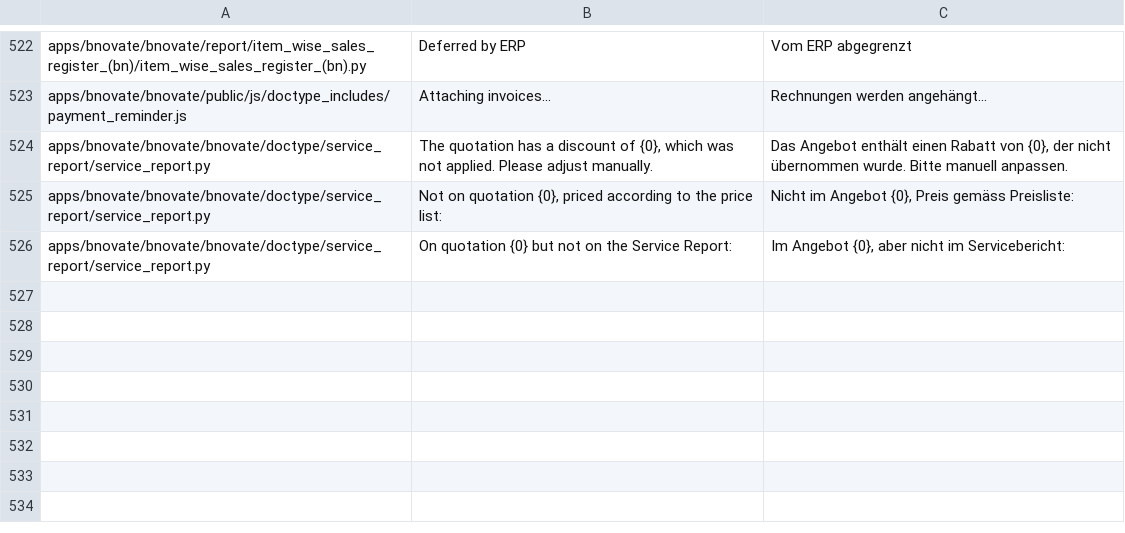
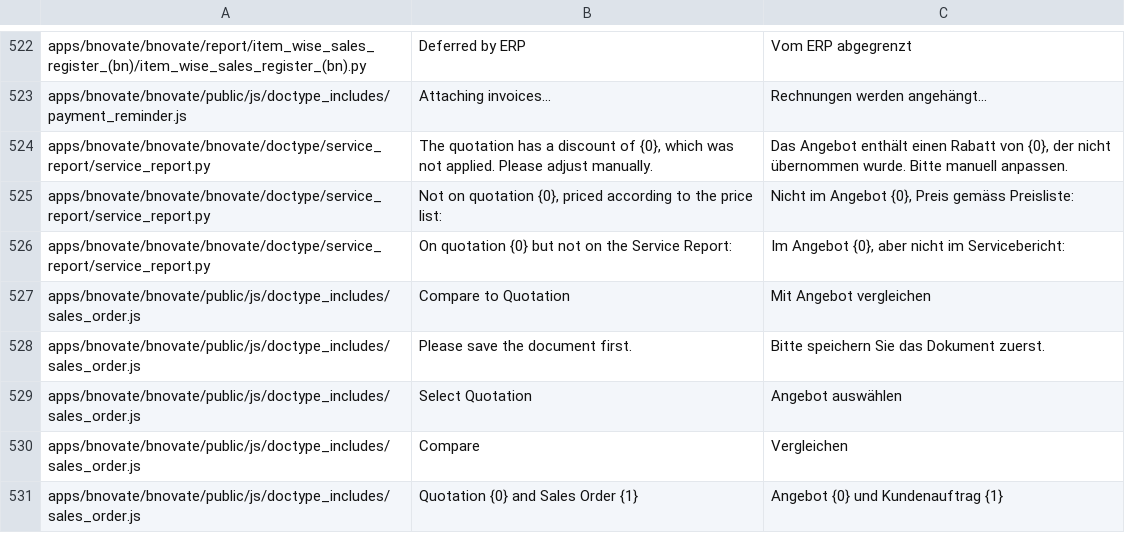
Before and after one commit to bnovate/bnovate, a CSV file: bnovate/translations/de.csv, drawn as a sheet; only a part is shown, gaps mark what is left out.

```diff
--- a/bnovate/translations/de.csv
+++ b/bnovate/translations/de.csv
@@ -526 +526,6 @@ apps/bnovate/bnovate/bnovate/doctype/service_report/service_report.py,"Not on qu
 apps/bnovate/bnovate/bnovate/doctype/service_report/service_report.py,On quotation {0} but not on the Service Report:,"Im Angebot {0}, aber nicht im Servicebericht:"
+apps/bnovate/bnovate/public/js/doctype_includes/sales_order.js,Compare to Quotation,Mit Angebot vergleichen
+apps/bnovate/bnovate/public/js/doctype_includes/sales_order.js,Please save the document first.,Bitte speichern Sie das Dokument zuerst.
+apps/bnovate/bnovate/public/js/doctype_includes/sales_order.js,Select Quotation,Angebot auswählen
+apps/bnovate/bnovate/public/js/doctype_includes/sales_order.js,Compare,Vergleichen
+apps/bnovate/bnovate/public/js/doctype_includes/sales_order.js,Quotation {0} and Sales Order {1},Angebot {0} und Kundenauftrag {1}
```
Also changed, not shown: bnovate/translations/fr.csv, 2 other files.
